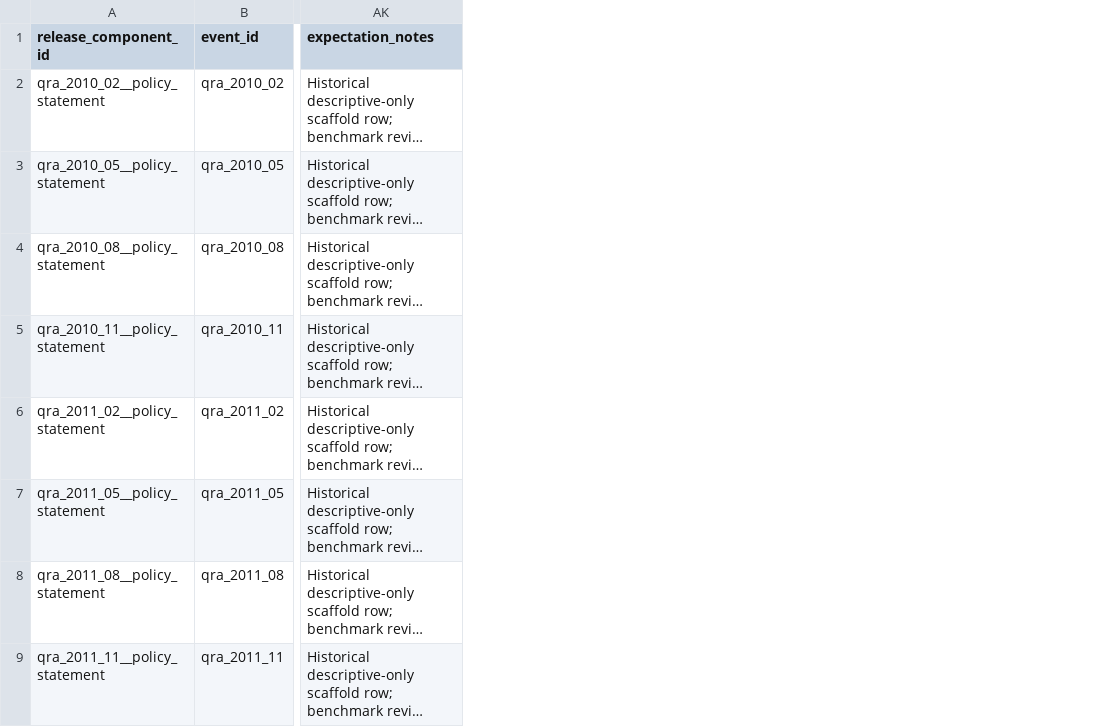
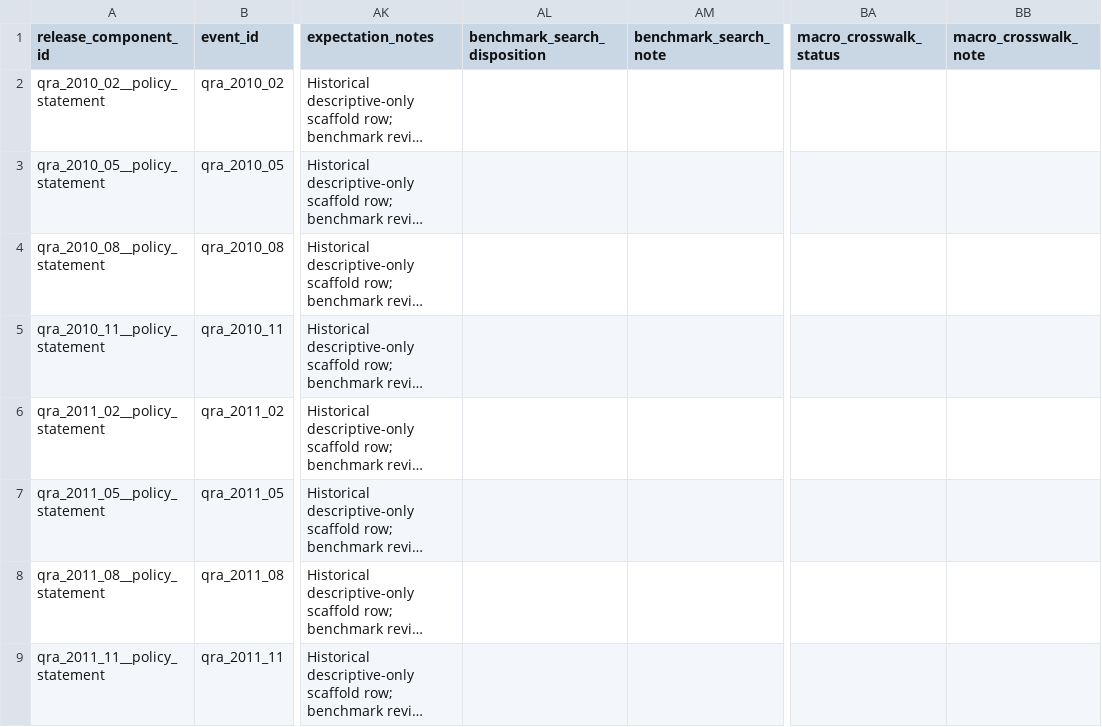
Before and after one commit to smkwray/qrawatch, a CSV file: site/data/qra_release_component_registry.csv, drawn as a sheet; only a part is shown, gaps mark what is left out; long unchanged cells end in …; the diff names each change by its address in the sheet, - before the commit and + after, or states it on an @@ line.

Commit message:
Harden benchmark evidence status and macro crosswalks

```diff
--- a/site/data/qra_release_component_registry.csv
+++ b/site/data/qra_release_component_registry.csv
+column AL (benchmark_search_disposition), empty
+column AM (benchmark_search_note), empty
+column BA (macro_crosswalk_status), empty
+column BB (macro_crosswalk_note), empty
```
Also changed, not shown: data/manual/qra_component_expectation_template.csv, data/manual/qra_event_overlap_annotations.csv, 20 other files.
